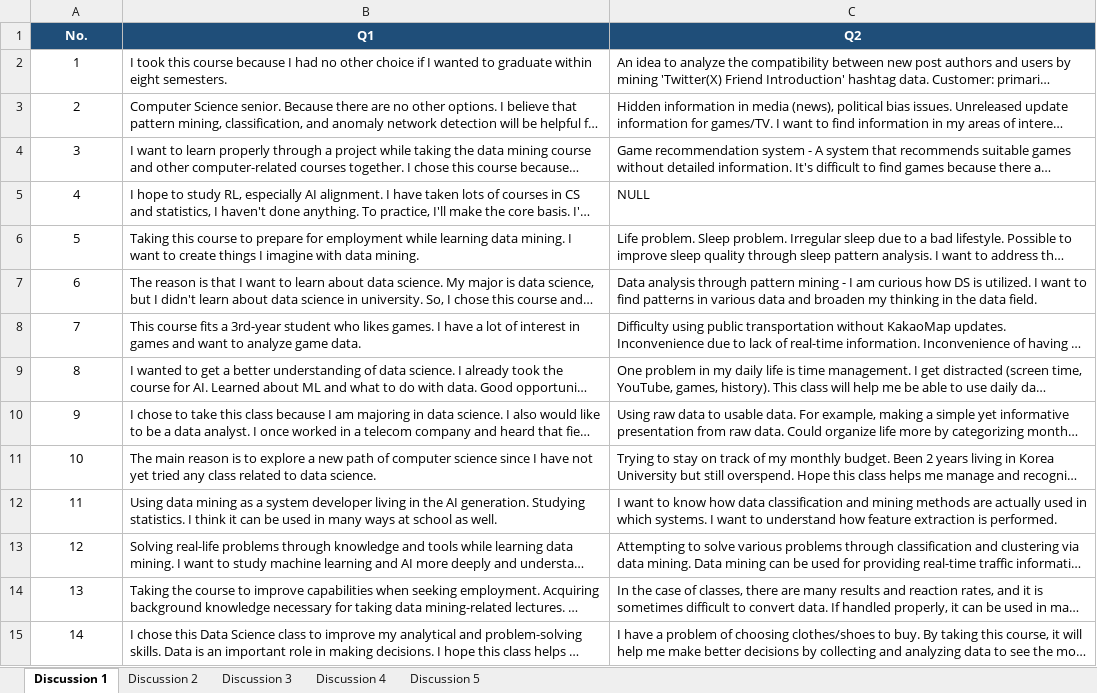
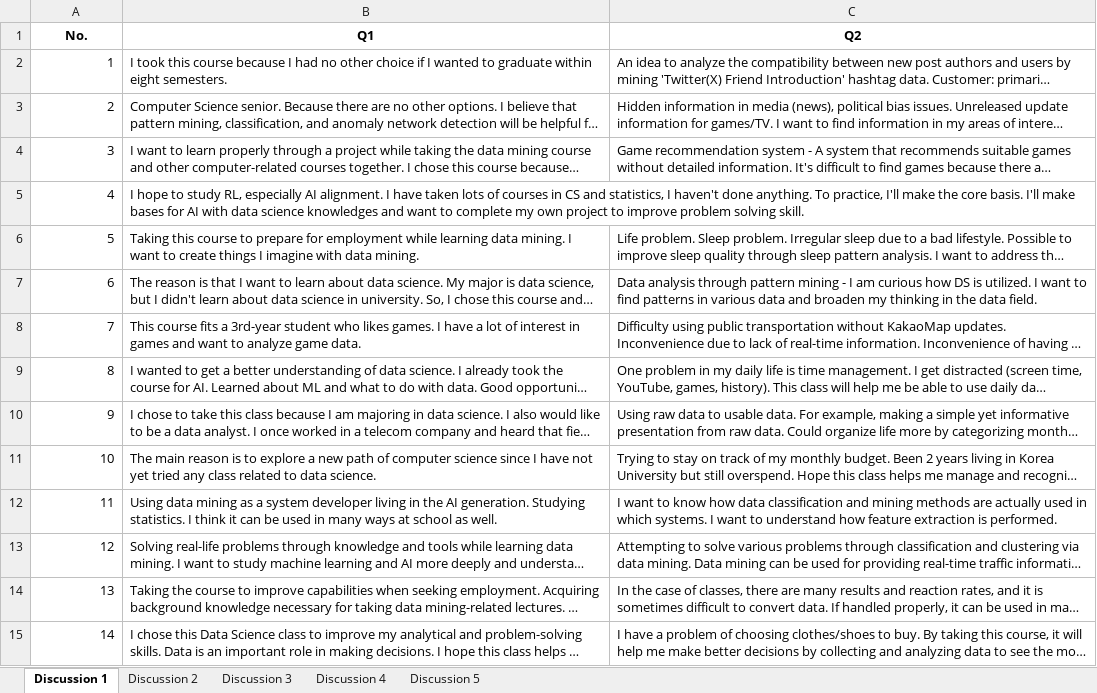
Before and after one commit to vscalar/M.I.N.D, an Excel workbook: ds_cleaned_dataset/discussion_dataset_normalized_cleaned.xlsx, sheet Discussion 1, drawn as a sheet; only a part is shown; long unchanged cells end in …; values as stored, in another font and other column widths than the file's, no borders; the diff covers the shown part only; the diff names each change by its address in the sheet, - before the commit and + after, or states it on an @@ line.

```diff
--- a/ds_cleaned_dataset/discussion_dataset_normalized_cleaned.xlsx (sheet Discussion 1)
+++ b/ds_cleaned_dataset/discussion_dataset_normalized_cleaned.xlsx (sheet Discussion 1)
@@ A1:C1 fill: #1F4E79 → none, text colour: #FFFFFF → black @@
-A2:A15 alignment: center
+A2:A15 alignment: right
-C5 (Q2): NULL
+C5 (Q2): (empty)
```
Also changed, not shown: 2 edited cells and cell formats elsewhere in this sheet, sheet Discussion 3, sheet Discussion 5, sheet Discussion 2, sheet Discussion 4, 4 other files.
